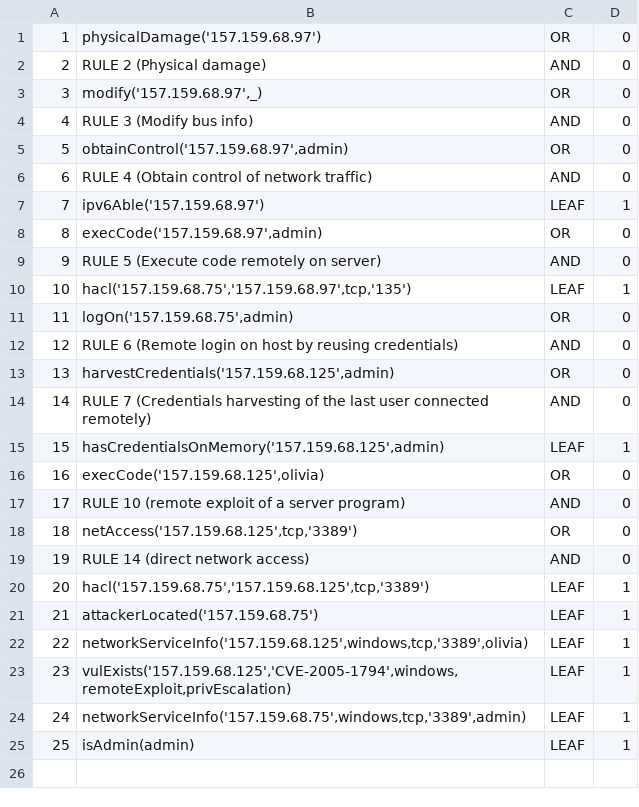
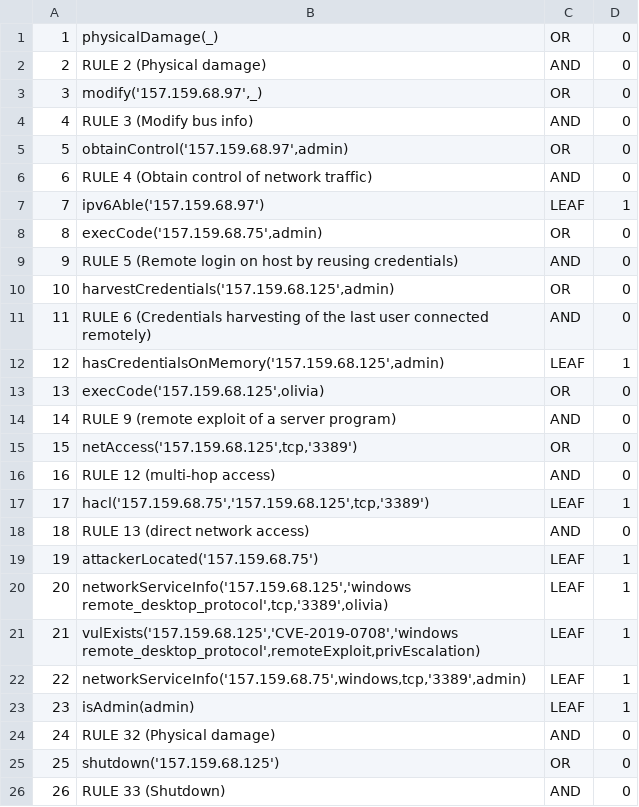
Before and after one commit to Kekere/prelude-elk, a CSV file: public_html/scriptphp/VERTICES.CSV, drawn as a sheet; removed rows and columns are numbered as before the commit, all else as after; the diff names each change by its address in the sheet, - before the commit and + after, or states it on an @@ line.

```diff
--- a/public_html/scriptphp/VERTICES.CSV
+++ b/public_html/scriptphp/VERTICES.CSV
-B1: physicalDamage('157.159.68.97')
+B1: physicalDamage(_)
-B8: execCode('157.159.68.97',admin)
+B8: execCode('157.159.68.75',admin)
-row 9: 9 | RULE 5 (Execute code remotely on server) | AND | 0
-row 10: 10 | hacl('157.159.68.75','157.159.68.97',tcp,'135') | LEAF | 1
-row 11: 11 | logOn('157.159.68.75',admin) | OR | 0
@@ column A renumbered between rows 9 and 23 @@
-B9: RULE 6 (Remote login…
+B9: RULE 5 (Remote login…
-B11: RULE 7 (Credentials harvesting…
+B11: RULE 6 (Credentials harvesting…
-B14: RULE 10 (remote exploit of a server program)
+B14: RULE 9 (remote exploit of a server program)
-B16: RULE 14 (direct network access)
+B16: RULE 12 (multi-hop access)
+row 18: 18 | RULE 13 (direct network access) | AND | 0
-B20: networkServiceInfo('157.159.68.125',windows,tcp,'3389',olivia)
+B20: networkServiceInfo('157.159.68.125','windows remote_desktop_protocol',tcp,'3389',olivia)
-B21: vulExists('157.159.68.125','CVE-2005-1794',windows,remoteExploit,privEscalation)
+B21: vulExists('157.159.68.125','CVE-2019-0708','windows remote_desktop_protocol',remoteExploit,privEscalation)
+row 24: 24 | RULE 32 (Physical damage) | AND | 0
+row 25: 25 | shutdown('157.159.68.125') | OR | 0
+row 26: 26 | RULE 33 (Shutdown) | AND | 0
```
Also changed, not shown: public_html/scriptphp/ARCS.CSV, 19 other files.
